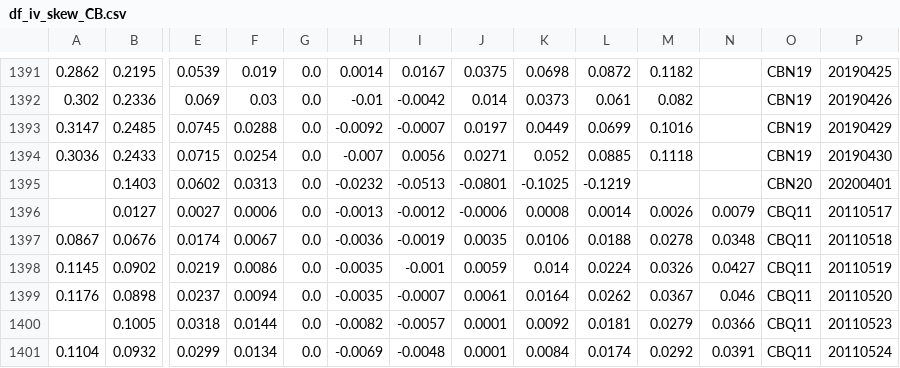
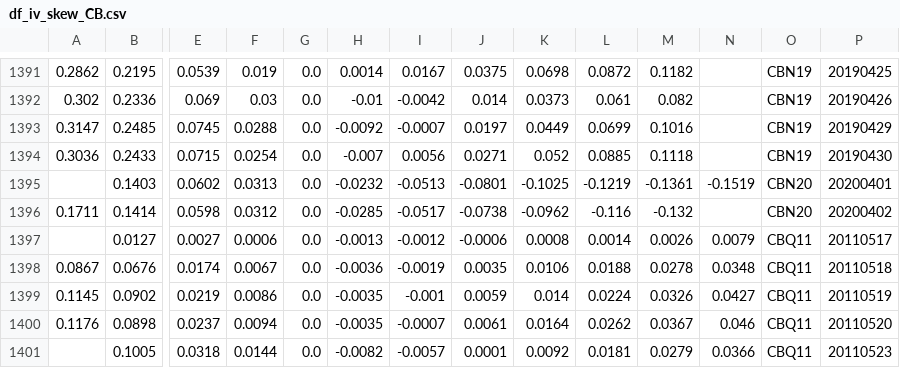
Before and after one commit to bgithub1/volgrid, a CSV file: volgrid/df_iv_skew_CB.csv, drawn as a sheet; only a part is shown, gaps mark what is left out; the shorter side is filled out with more unchanged rows; rows hold the shown columns only; the diff names each change by its address in the sheet, - before the commit and + after, or states it on an @@ line.

```diff
--- a/volgrid/df_iv_skew_CB.csv
+++ b/volgrid/df_iv_skew_CB.csv
-M1395: (empty)
+M1395: -0.1361
-N1395: (empty)
+N1395: -0.1519
+row 1396: 0.1711 | 0.1414 | 0.0598 | 0.0312 | 0.0 | -0.0285 | -0.0517 | -0.0738 | -0.0962 | -0.116 | -0.132 |  | CBN20 | 20200402
```
Also changed, not shown: volgrid/df_iv_skew_CL.csv, volgrid/df_iv_skew_ES.csv, 5 other files.
